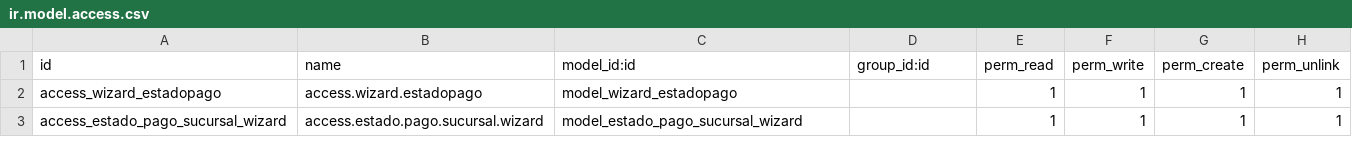
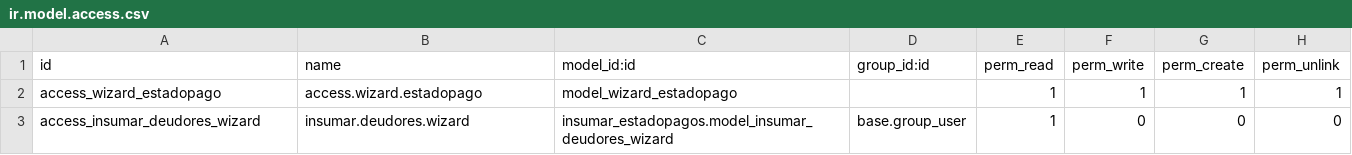
Before and after one commit to mgah77/Insumar_Estadopagos, a CSV file: security/ir.model.access.csv, drawn as a sheet.

```diff
--- a/security/ir.model.access.csv
+++ b/security/ir.model.access.csv
@@ -2,2 +2,2 @@ id,name,model_id:id,group_id:id,perm_read,perm_write,perm_create,perm_unlink
 access_wizard_estadopago,access.wizard.estadopago,model_wizard_estadopago,,1,1,1,1
-access_estado_pago_sucursal_wizard,access.estado.pago.sucursal.wizard,model_estado_pago_sucursal_wizard,,1,1,1,1
+access_insumar_deudores_wizard,insumar.deudores.wizard,insumar_estadopagos.model_insumar_deudores_wizard,base.group_user,1,0,0,0
```
Also changed, not shown: 8 other files.
